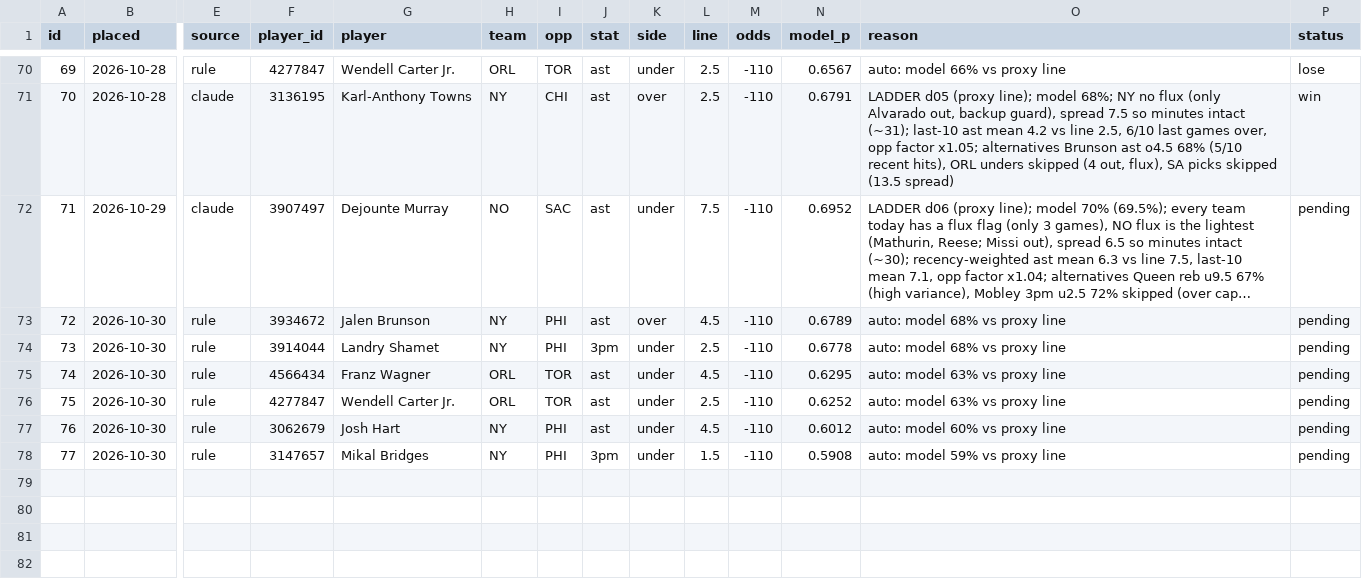
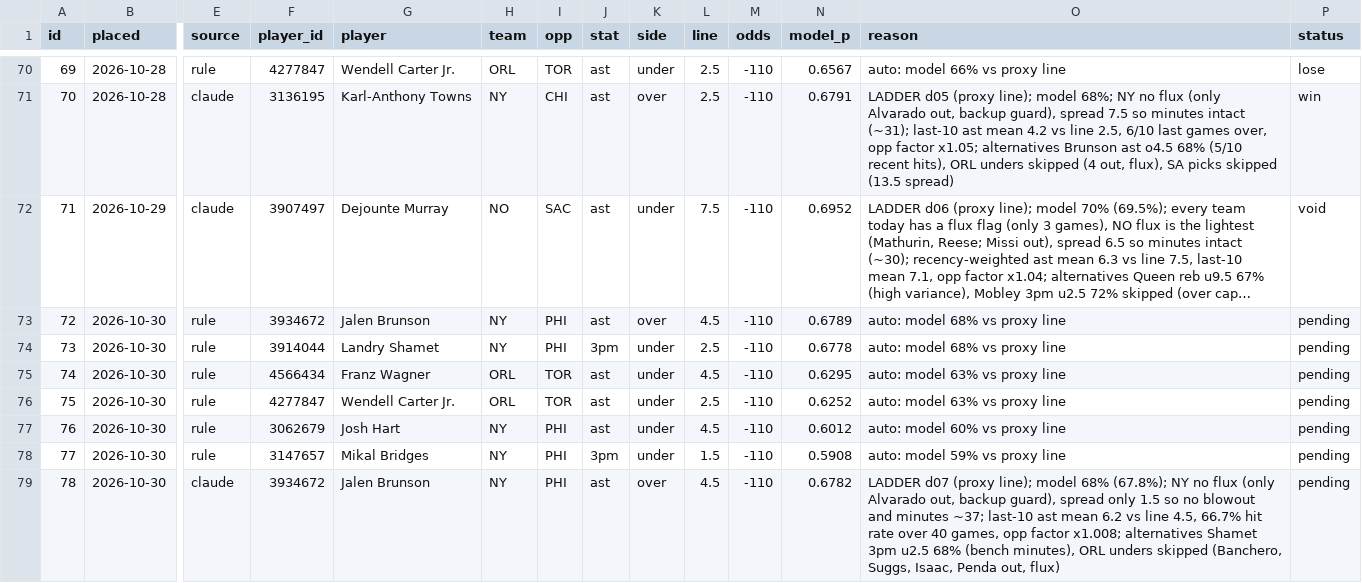
Before and after one commit to Sleepyad/nba-edge, a CSV file: data/paper_bets.csv, drawn as a sheet; only a part is shown, gaps mark what is left out; long unchanged cells end in …; rows hold the shown columns only; the diff names each change by its address in the sheet, - before the commit and + after, or states it on an @@ line.

```diff
--- a/data/paper_bets.csv
+++ b/data/paper_bets.csv
-P72 (status): pending
+P72 (status): void
+row 79: 78 | 2026-10-30 | claude | 3934672 | Jalen Brunson | NY | PHI | ast | over | 4.5 | -110 | 0.6782 | LADDER d07 (proxy line); model 68% (67.8%); NY no flux (only Alvarado out, backup guard), spread only 1.5 so no blowout and minutes ~37; last-10 ast mean 6.2 vs line 4.5, 66.7% hit rate over 40 games, opp factor x1.008; alternatives Shamet 3pm u2.5 68% (bench minutes), ORL unders skipped (Banchero, Suggs, Isaac, Penda out, flux) | pending
```
Also changed, not shown: data/fair_lines.csv, 1 other file.
